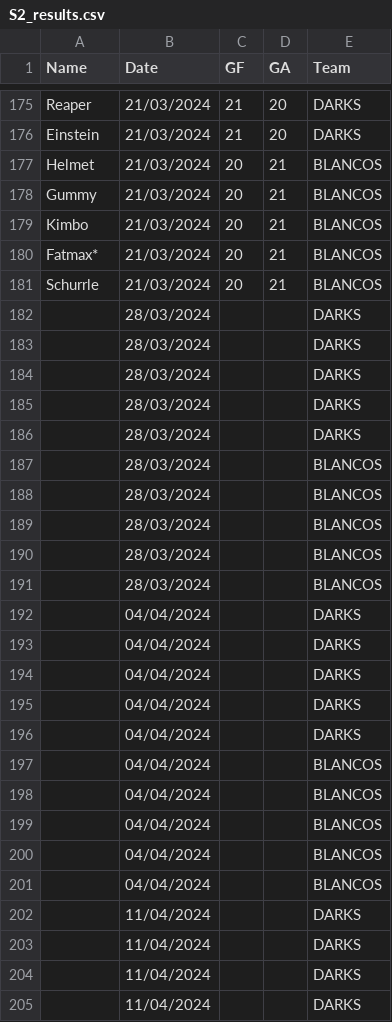
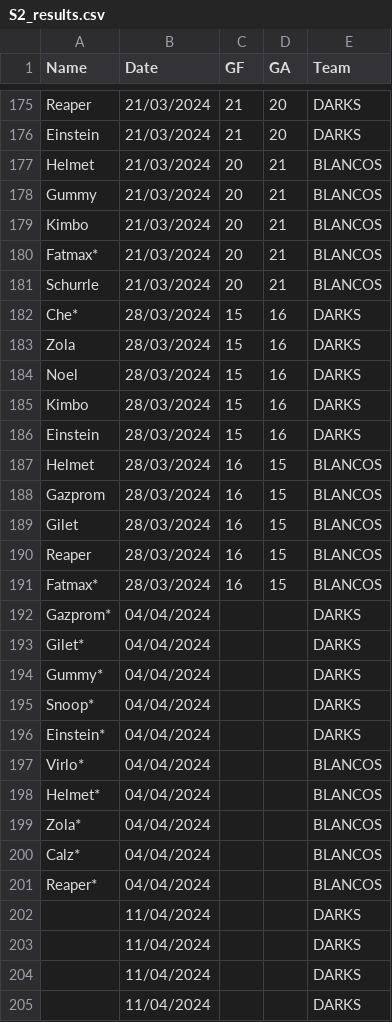
Before and after one commit to Deadlocked2/football_table, a CSV file: data/S2_results.csv, drawn as a sheet; only a part is shown, gaps mark what is left out.

```diff
--- a/data/S2_results.csv
+++ b/data/S2_results.csv
@@ -181,22 +181,22 @@ Fatmax*,21/03/2024,20,21,BLANCOS
 Schurrle,21/03/2024,20,21,BLANCOS
-,28/03/2024,,,DARKS
-,28/03/2024,,,DARKS
-,28/03/2024,,,DARKS
-,28/03/2024,,,DARKS
-,28/03/2024,,,DARKS
-,28/03/2024,,,BLANCOS
-,28/03/2024,,,BLANCOS
-,28/03/2024,,,BLANCOS
-,28/03/2024,,,BLANCOS
-,28/03/2024,,,BLANCOS
-,04/04/2024,,,DARKS
-,04/04/2024,,,DARKS
-,04/04/2024,,,DARKS
-,04/04/2024,,,DARKS
-,04/04/2024,,,DARKS
-,04/04/2024,,,BLANCOS
-,04/04/2024,,,BLANCOS
-,04/04/2024,,,BLANCOS
-,04/04/2024,,,BLANCOS
-,04/04/2024,,,BLANCOS
+Che*,28/03/2024,15,16,DARKS
+Zola,28/03/2024,15,16,DARKS
+Noel,28/03/2024,15,16,DARKS
+Kimbo,28/03/2024,15,16,DARKS
+Einstein,28/03/2024,15,16,DARKS
+Helmet,28/03/2024,16,15,BLANCOS
+Gazprom,28/03/2024,16,15,BLANCOS
+Gilet,28/03/2024,16,15,BLANCOS
+Reaper,28/03/2024,16,15,BLANCOS
+Fatmax*,28/03/2024,16,15,BLANCOS
+Gazprom*,04/04/2024,,,DARKS
+Gilet*,04/04/2024,,,DARKS
+Gummy*,04/04/2024,,,DARKS
+Snoop*,04/04/2024,,,DARKS
+Einstein*,04/04/2024,,,DARKS
+Virlo*,04/04/2024,,,BLANCOS
+Helmet*,04/04/2024,,,BLANCOS
+Zola*,04/04/2024,,,BLANCOS
+Calz*,04/04/2024,,,BLANCOS
+Reaper*,04/04/2024,,,BLANCOS
 ,11/04/2024,,,DARKS
```
Also changed, not shown: 2 other files.
